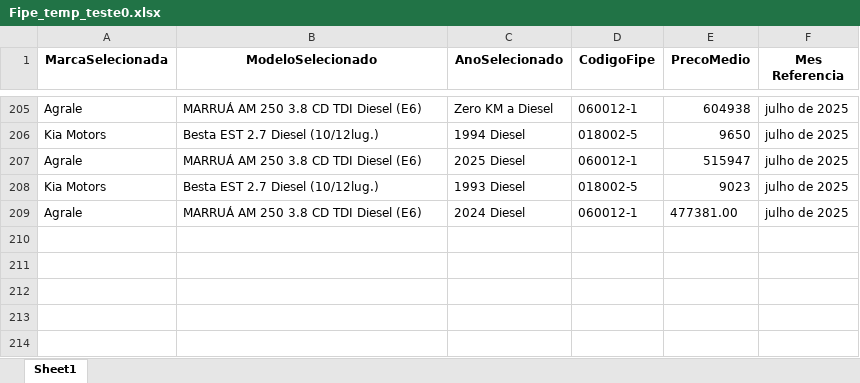
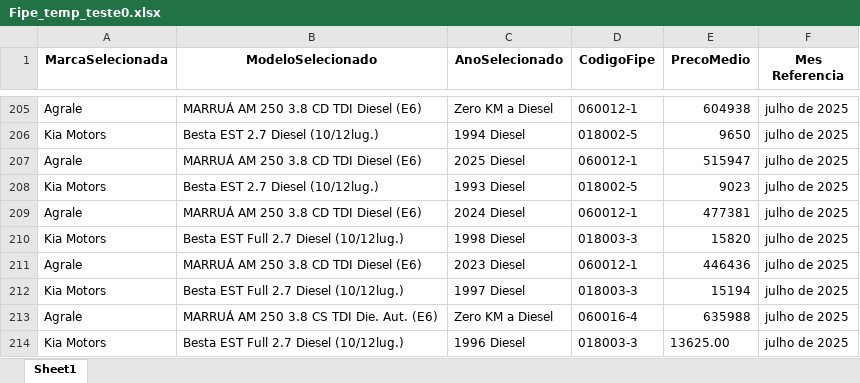
Before and after one commit to GabrielBright/Scraping_fiep, an Excel workbook: Fipe_temp_teste0.xlsx, sheet Sheet1, drawn as a sheet; only a part is shown, gaps mark what is left out; values as stored, in another font and other column widths than the file's, no borders; the diff names each change by its address in the sheet, - before the commit and + after, or states it on an @@ line.

Commit message:
Salvando

```diff
--- a/Fipe_temp_teste0.xlsx (sheet Sheet1)
+++ b/Fipe_temp_teste0.xlsx (sheet Sheet1)
-E209 (PrecoMedio): 477381.00
+E209 (PrecoMedio): 477381
+row 210: Kia Motors | Besta EST Full 2.7 Diesel (10/12lug.) | 1998 Diesel | 018003-3 | 15820 | julho de 2025
+row 211: Agrale | MARRUÁ AM 250 3.8 CD TDI Diesel (E6) | 2023 Diesel | 060012-1 | 446436 | julho de 2025
+row 212: Kia Motors | Besta EST Full 2.7 Diesel (10/12lug.) | 1997 Diesel | 018003-3 | 15194 | julho de 2025
+row 213: Agrale | MARRUÁ AM 250 3.8 CS TDI Die. Aut. (E6) | Zero KM a Diesel | 060016-4 | 635988 | julho de 2025
+row 214: Kia Motors | Besta EST Full 2.7 Diesel (10/12lug.) | 1996 Diesel | 018003-3 | 13625.00 | julho de 2025
```
